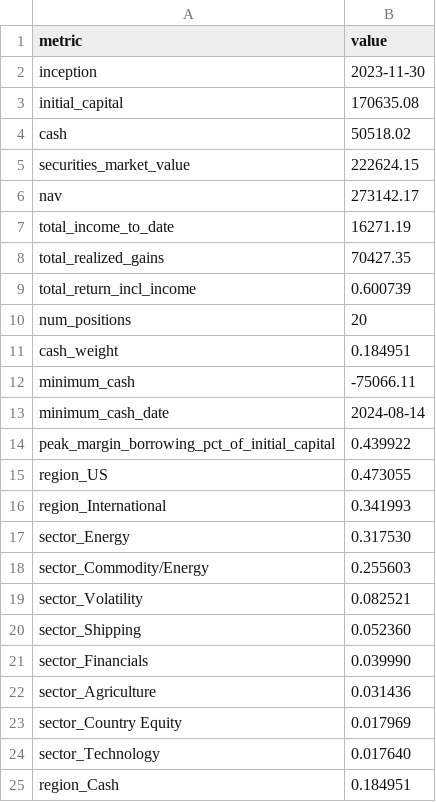
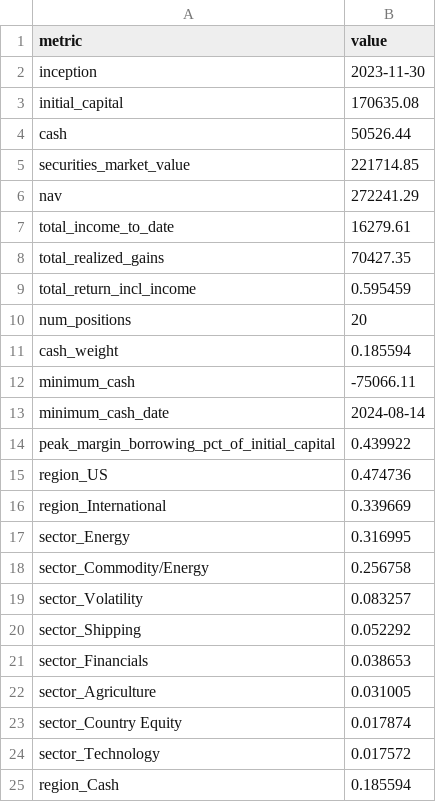
Before and after one commit to JamesKostohryz/trs-portfolio-feed, a CSV file: data/dashboard.csv, drawn as a sheet.

```diff
--- a/data/dashboard.csv
+++ b/data/dashboard.csv
@@ -3,10 +3,10 @@ inception,2023-11-30
 initial_capital,170635.08
-cash,50518.02
-securities_market_value,222624.15
-nav,273142.17
-total_income_to_date,16271.19
+cash,50526.44
+securities_market_value,221714.85
+nav,272241.29
+total_income_to_date,16279.61
 total_realized_gains,70427.35
-total_return_incl_income,0.600739
+total_return_incl_income,0.595459
 num_positions,20
-cash_weight,0.184951
+cash_weight,0.185594
 minimum_cash,-75066.11
@@ -14,12 +14,12 @@ minimum_cash_date,2024-08-14
 peak_margin_borrowing_pct_of_initial_capital,0.439922
-region_US,0.473055
-region_International,0.341993
-sector_Energy,0.317530
-sector_Commodity/Energy,0.255603
-sector_Volatility,0.082521
-sector_Shipping,0.052360
-sector_Financials,0.039990
-sector_Agriculture,0.031436
-sector_Country Equity,0.017969
-sector_Technology,0.017640
-region_Cash,0.184951
+region_US,0.474736
+region_International,0.339669
+sector_Energy,0.316995
+sector_Commodity/Energy,0.256758
+sector_Volatility,0.083257
+sector_Shipping,0.052292
+sector_Financials,0.038653
+sector_Agriculture,0.031005
+sector_Country Equity,0.017874
+sector_Technology,0.017572
+region_Cash,0.185594
```
Also changed, not shown: data/income.csv, data/income_history.csv, 3 other files.
